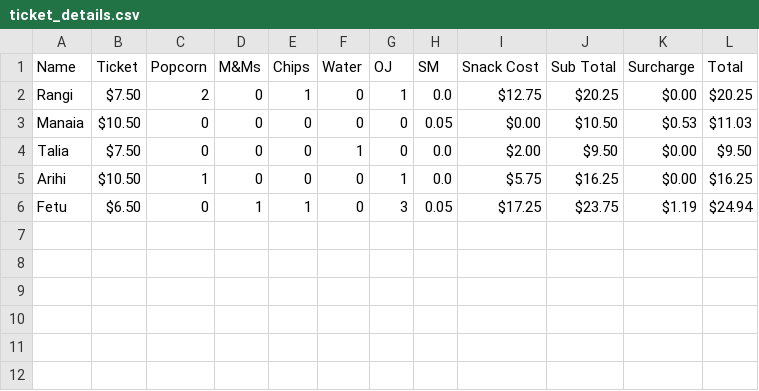
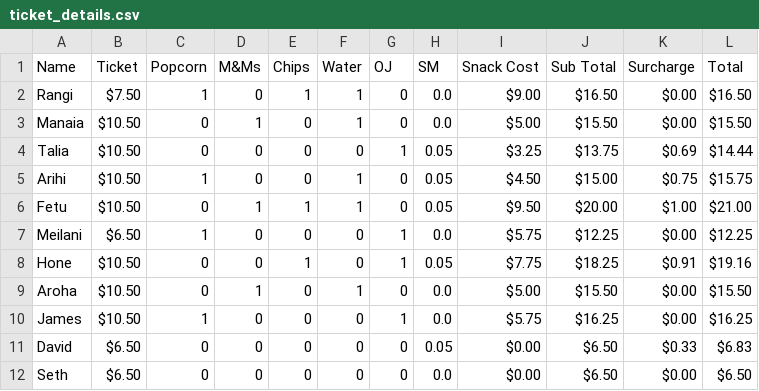
Before and after one commit to DanielDoesClock/Movie-Project, a CSV file: ticket_details.csv, drawn as a sheet.

```diff
--- a/ticket_details.csv
+++ b/ticket_details.csv
@@ -1,6 +1,12 @@
 Name,Ticket,Popcorn,M&Ms,Chips,Water,OJ,SM,Snack Cost,Sub Total,Surcharge,Total
-Rangi,$7.50,2,0,1,0,1,0.0,$12.75,$20.25,$0.00,$20.25
-Manaia,$10.50,0,0,0,0,0,0.05,$0.00,$10.50,$0.53,$11.03
-Talia,$7.50,0,0,0,1,0,0.0,$2.00,$9.50,$0.00,$9.50
-Arihi,$10.50,1,0,0,0,1,0.0,$5.75,$16.25,$0.00,$16.25
-Fetu,$6.50,0,1,1,0,3,0.05,$17.25,$23.75,$1.19,$24.94
+Rangi,$7.50,1,0,1,1,0,0.0,$9.00,$16.50,$0.00,$16.50
+Manaia,$10.50,0,1,0,1,0,0.0,$5.00,$15.50,$0.00,$15.50
+Talia,$10.50,0,0,0,0,1,0.05,$3.25,$13.75,$0.69,$14.44
+Arihi,$10.50,1,0,0,1,0,0.05,$4.50,$15.00,$0.75,$15.75
+Fetu,$10.50,0,1,1,1,0,0.05,$9.50,$20.00,$1.00,$21.00
+Meilani,$6.50,1,0,0,0,1,0.0,$5.75,$12.25,$0.00,$12.25
+Hone,$10.50,0,0,1,0,1,0.05,$7.75,$18.25,$0.91,$19.16
+Aroha,$10.50,0,1,0,1,0,0.0,$5.00,$15.50,$0.00,$15.50
+James,$10.50,1,0,0,0,1,0.0,$5.75,$16.25,$0.00,$16.25
+David,$6.50,0,0,0,0,0,0.05,$0.00,$6.50,$0.33,$6.83
+Seth,$6.50,0,0,0,0,0,0.0,$0.00,$6.50,$0.00,$6.50
```
Also changed, not shown: 3 other files.
